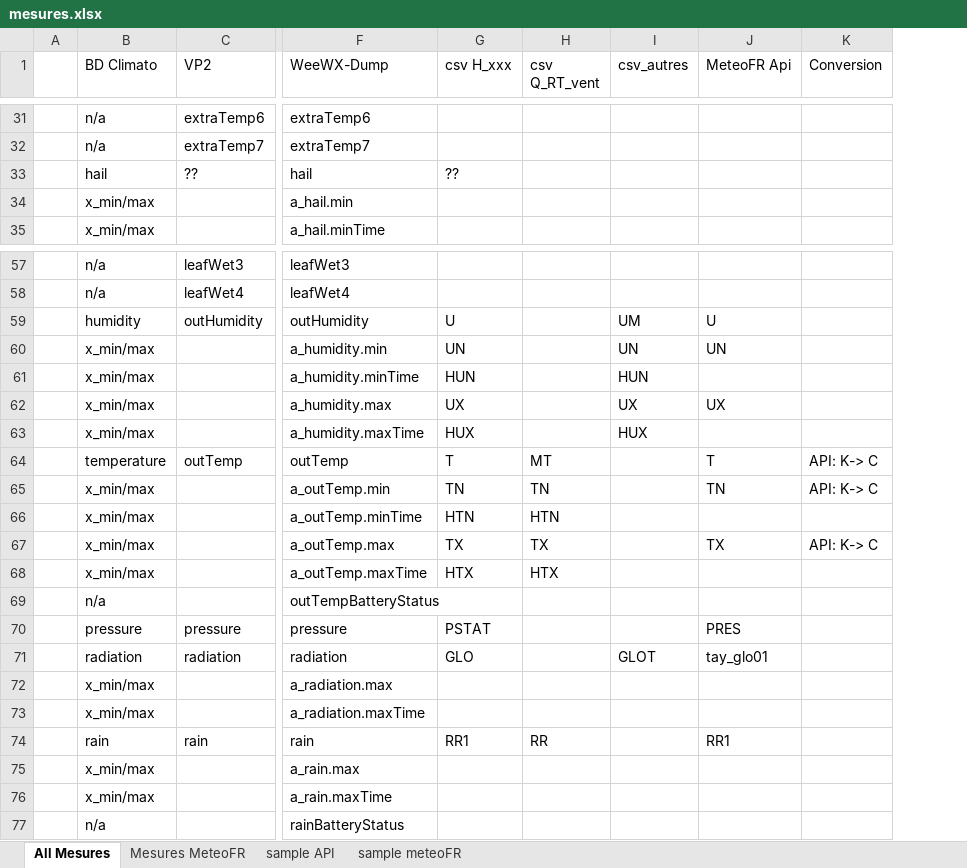
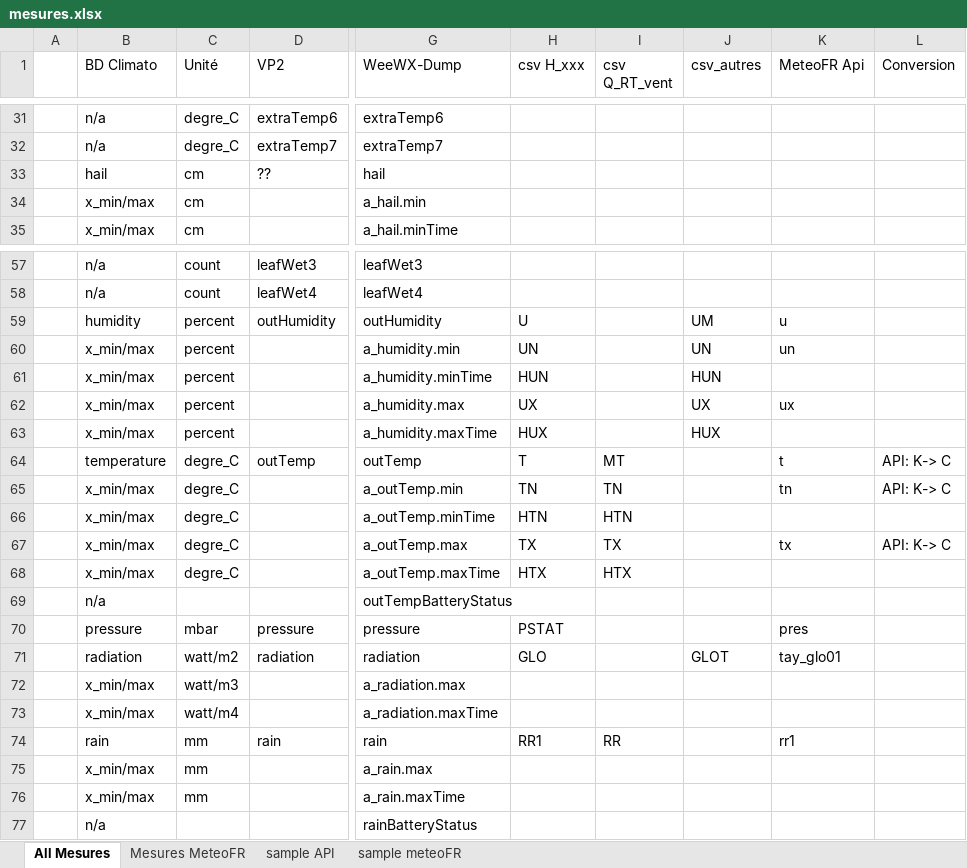
Before and after one commit to MeteoR-OI/bd-climato, an Excel workbook: doc/bd schema/mesures.xlsx, sheet All Mesures, drawn as a sheet; only a part is shown, gaps mark what is left out; values as stored, in another font and other column widths than the file's, no cell formats; addresses are those after the commit; the diff covers the shown part only; the diff names each change by its address in the sheet, - before the commit and + after, or states it on an @@ line.

Commit message:
maj doc mesures

```diff
--- a/doc/bd schema/mesures.xlsx (sheet All Mesures)
+++ b/doc/bd schema/mesures.xlsx (sheet All Mesures)
+column C (Unité), rows 31-35: degre_C | degre_C | cm | cm | cm; rows 57-76: count | count | percent | percent | percent | percent | percent | degre_C | degre_C | degre_C | degre_C | degre_C |  | mbar | watt/m2 | watt/m3 | watt/m4 | mm | mm | mm
-H33 (csv H_xxx): ??
+H33 (csv H_xxx): (empty)
-K59 (MeteoFR Api): U
+K59 (MeteoFR Api): u
-K60 (MeteoFR Api): UN
+K60 (MeteoFR Api): un
-K62 (MeteoFR Api): UX
+K62 (MeteoFR Api): ux
-K64 (MeteoFR Api): T
+K64 (MeteoFR Api): t
-K65 (MeteoFR Api): TN
+K65 (MeteoFR Api): tn
-K67 (MeteoFR Api): TX
+K67 (MeteoFR Api): tx
-K70 (MeteoFR Api): PRES
+K70 (MeteoFR Api): pres
-K74 (MeteoFR Api): RR1
+K74 (MeteoFR Api): rr1
```
Also changed, not shown: 1 removed row and 27 edited cells elsewhere in this sheet, cell formats, 9 other files.
